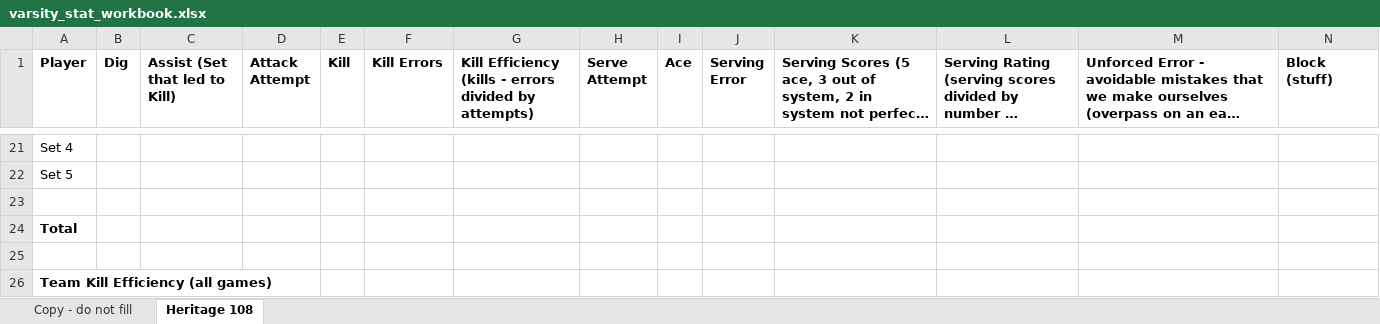
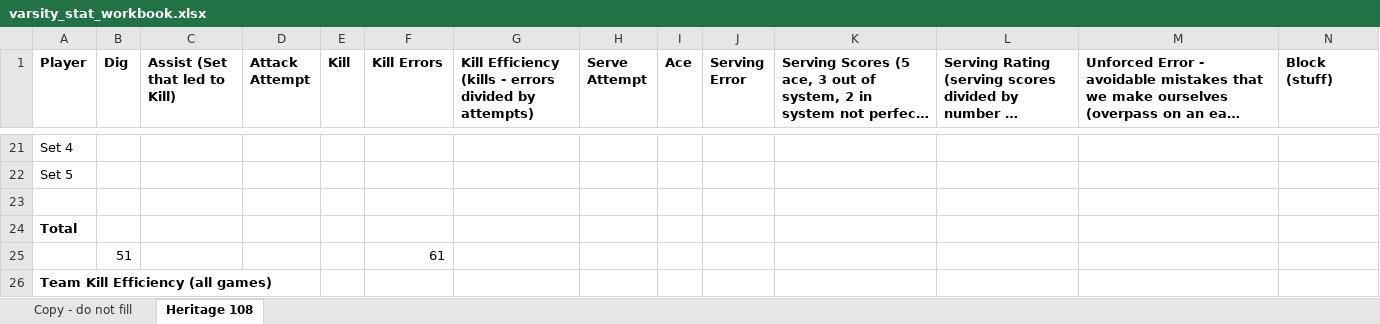
Before and after one commit to clancyred/defenders-volleyball, an Excel workbook: source/varsity_stat_workbook.xlsx, sheet Heritage 108, drawn as a sheet; only a part is shown, gaps mark what is left out; long unchanged cells end in …; values as stored, in another font and other column widths than the file's, no borders; charts and pictures not drawn; rows hold the shown columns only; the diff names each change by its address in the sheet, - before the commit and + after, or states it on an @@ line.

Commit message:
Update stat workbook from Google Sheet

```diff
--- a/source/varsity_stat_workbook.xlsx (sheet Heritage 108)
+++ b/source/varsity_stat_workbook.xlsx (sheet Heritage 108)
-row 25: (empty)
+row 25:  | 51 |  |  |  | 61
```
